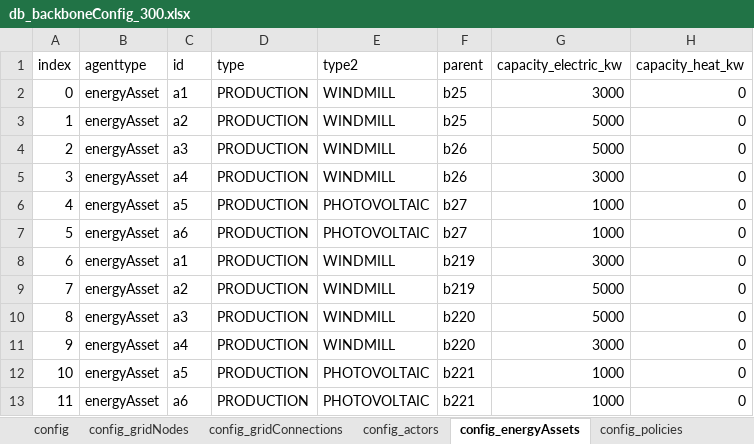
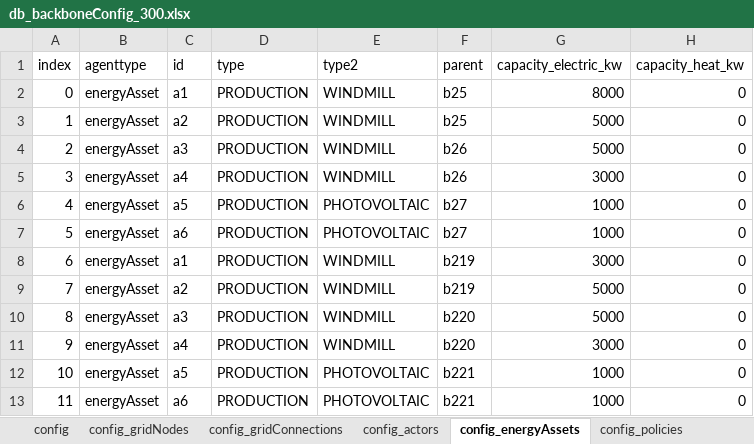
Before and after one commit to Zenmo/HOLON, an Excel workbook: run_cloud_experiments/input/300_gridConnections/db_backboneConfig_300.xlsx, sheet config_energyAssets, drawn as a sheet; values as stored, in another font and other column widths than the file's, no borders; the diff names each change by its address in the sheet, - before the commit and + after, or states it on an @@ line.

Commit message:
reset to latest model version config

```diff
--- a/run_cloud_experiments/input/300_gridConnections/db_backboneConfig_300.xlsx (sheet config_energyAssets)
+++ b/run_cloud_experiments/input/300_gridConnections/db_backboneConfig_300.xlsx (sheet config_energyAssets)
-G2 (capacity_electric_kw): 3000
+G2 (capacity_electric_kw): 8000
```
Also changed, not shown: 6 other files.
